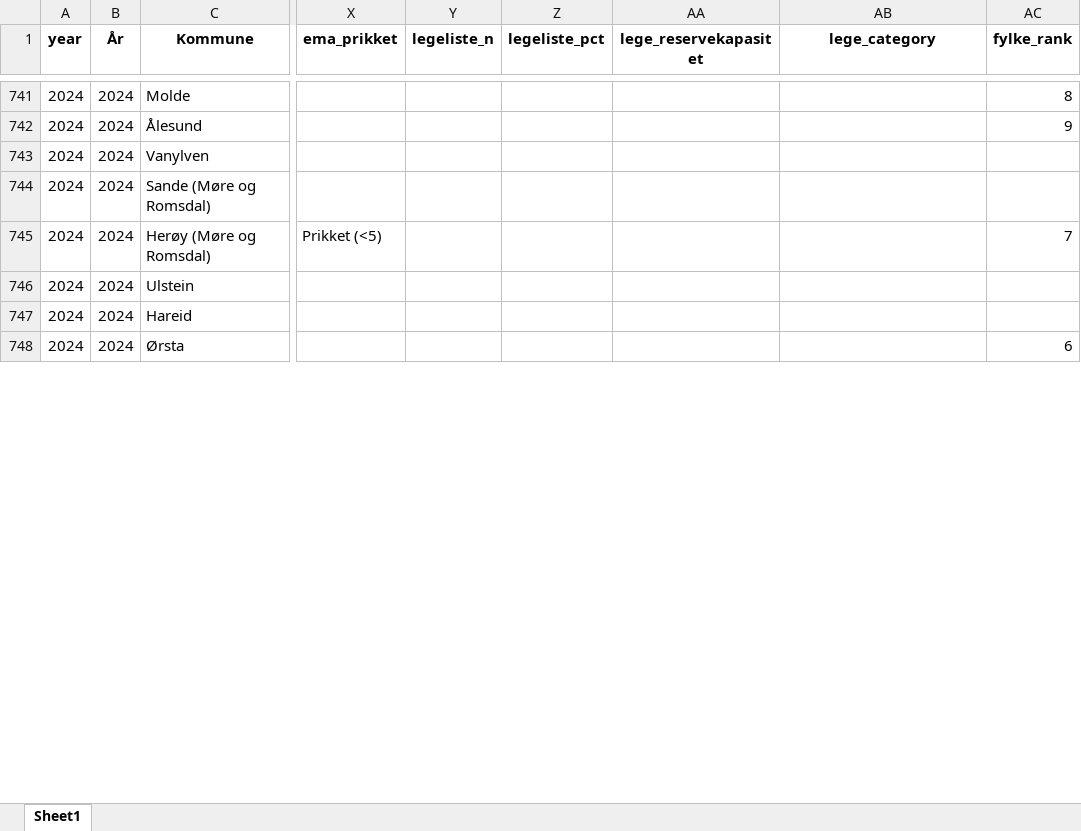
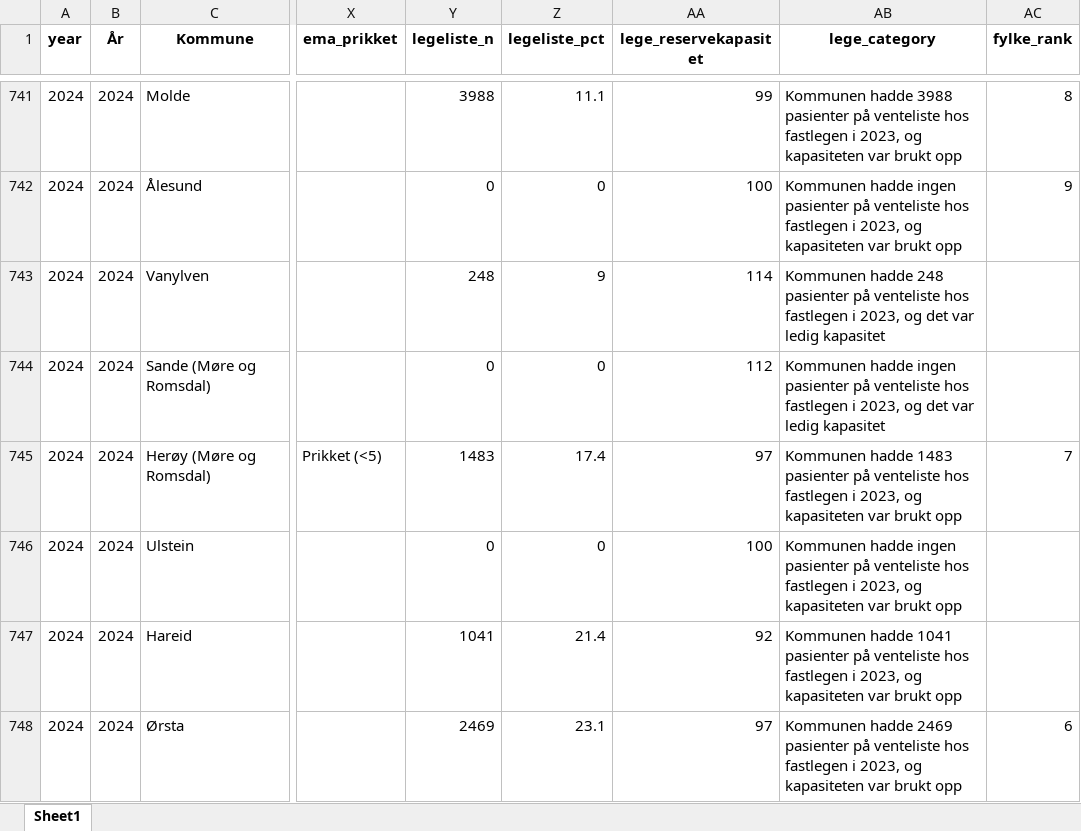
Before and after one commit to Samarbeidsdesken/p02-ukraina, an Excel workbook: data/app_flyktninger_oppsummert.xlsx, sheet Sheet1, drawn as a sheet; only a part is shown, gaps mark what is left out; values as stored, in another font and other column widths than the file's, no borders; the diff covers the shown part only; the diff names each change by its address in the sheet, - before the commit and + after, or states it on an @@ line.

```diff
--- a/data/app_flyktninger_oppsummert.xlsx (sheet Sheet1)
+++ b/data/app_flyktninger_oppsummert.xlsx (sheet Sheet1)
-Y741 (legeliste_n): (empty)
+Y741 (legeliste_n): 3988
-Z741 (legeliste_pct): (empty)
+Z741 (legeliste_pct): 11.1
-AA741 (lege_reservekapasitet): (empty)
+AA741 (lege_reservekapasitet): 99
-AB741 (lege_category): (empty)
+AB741 (lege_category): Kommunen hadde 3988 pasienter på venteliste hos fastlegen i 2023, og kapasiteten var brukt opp
-Y742 (legeliste_n): (empty)
+Y742 (legeliste_n): 0
-Z742 (legeliste_pct): (empty)
+Z742 (legeliste_pct): 0
-AA742 (lege_reservekapasitet): (empty)
+AA742 (lege_reservekapasitet): 100
-AB742 (lege_category): (empty)
+AB742 (lege_category): Kommunen hadde ingen pasienter på venteliste hos fastlegen i 2023, og kapasiteten var brukt opp
-Y743 (legeliste_n): (empty)
+Y743 (legeliste_n): 248
-Z743 (legeliste_pct): (empty)
+Z743 (legeliste_pct): 9
-AA743 (lege_reservekapasitet): (empty)
+AA743 (lege_reservekapasitet): 114
-AB743 (lege_category): (empty)
+AB743 (lege_category): Kommunen hadde 248 pasienter på venteliste hos fastlegen i 2023, og det var ledig kapasitet
-Y744 (legeliste_n): (empty)
+Y744 (legeliste_n): 0
-Z744 (legeliste_pct): (empty)
+Z744 (legeliste_pct): 0
-AA744 (lege_reservekapasitet): (empty)
+AA744 (lege_reservekapasitet): 112
-AB744 (lege_category): (empty)
+AB744 (lege_category): Kommunen hadde ingen pasienter på venteliste hos fastlegen i 2023, og det var ledig kapasitet
-Y745 (legeliste_n): (empty)
+Y745 (legeliste_n): 1483
-Z745 (legeliste_pct): (empty)
+Z745 (legeliste_pct): 17.4
-AA745 (lege_reservekapasitet): (empty)
+AA745 (lege_reservekapasitet): 97
-AB745 (lege_category): (empty)
+AB745 (lege_category): Kommunen hadde 1483 pasienter på venteliste hos fastlegen i 2023, og kapasiteten var brukt opp
-Y746 (legeliste_n): (empty)
+Y746 (legeliste_n): 0
-Z746 (legeliste_pct): (empty)
+Z746 (legeliste_pct): 0
-AA746 (lege_reservekapasitet): (empty)
+AA746 (lege_reservekapasitet): 100
-AB746 (lege_category): (empty)
+AB746 (lege_category): Kommunen hadde ingen pasienter på venteliste hos fastlegen i 2023, og kapasiteten var brukt opp
-Y747 (legeliste_n): (empty)
+Y747 (legeliste_n): 1041
-Z747 (legeliste_pct): (empty)
+Z747 (legeliste_pct): 21.4
-AA747 (lege_reservekapasitet): (empty)
+AA747 (lege_reservekapasitet): 92
-AB747 (lege_category): (empty)
+AB747 (lege_category): Kommunen hadde 1041 pasienter på venteliste hos fastlegen i 2023, og kapasiteten var brukt opp
-Y748 (legeliste_n): (empty)
+Y748 (legeliste_n): 2469
-Z748 (legeliste_pct): (empty)
+Z748 (legeliste_pct): 23.1
-AA748 (lege_reservekapasitet): (empty)
+AA748 (lege_reservekapasitet): 97
-AB748 (lege_category): (empty)
+AB748 (lege_category): Kommunen hadde 2469 pasienter på venteliste hos fastlegen i 2023, og kapasiteten var brukt opp
```
Also changed, not shown: 1383 edited cells elsewhere in this sheet.
